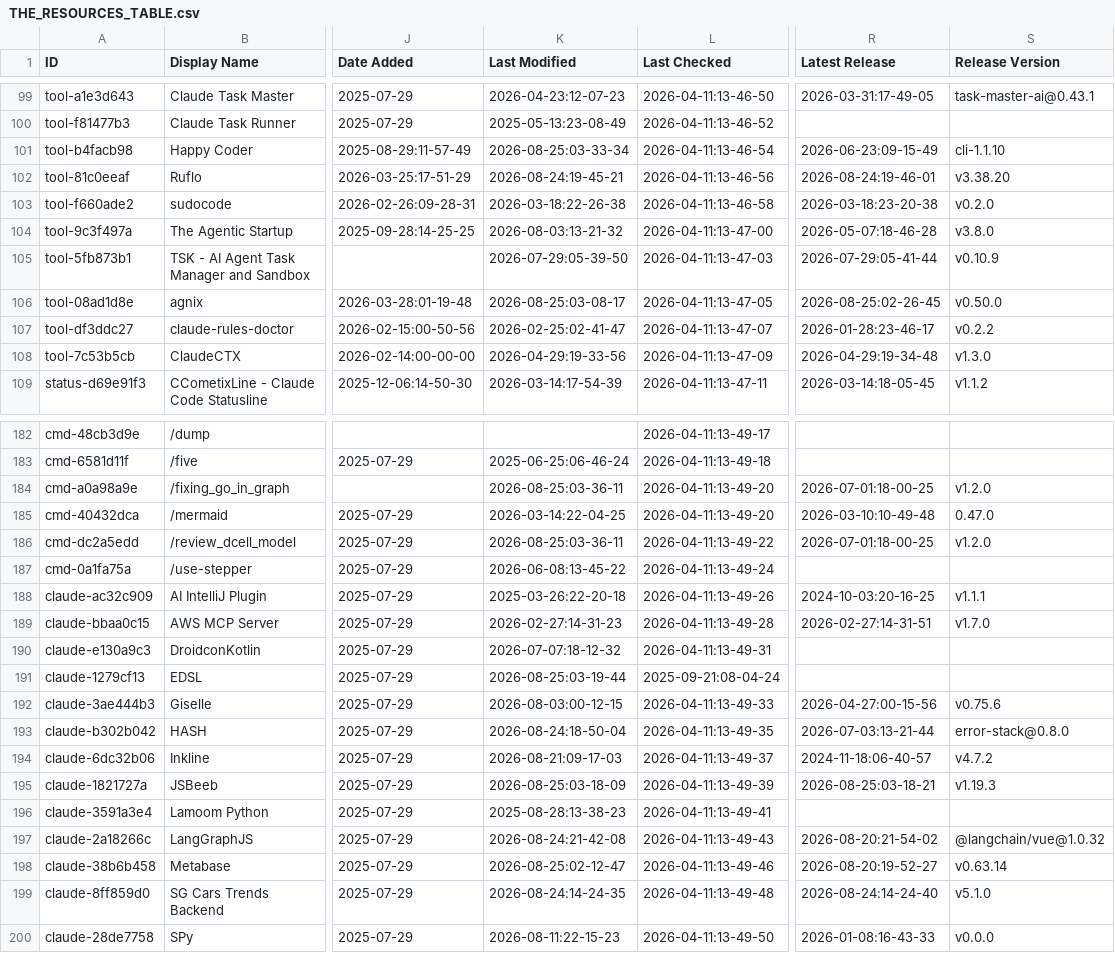
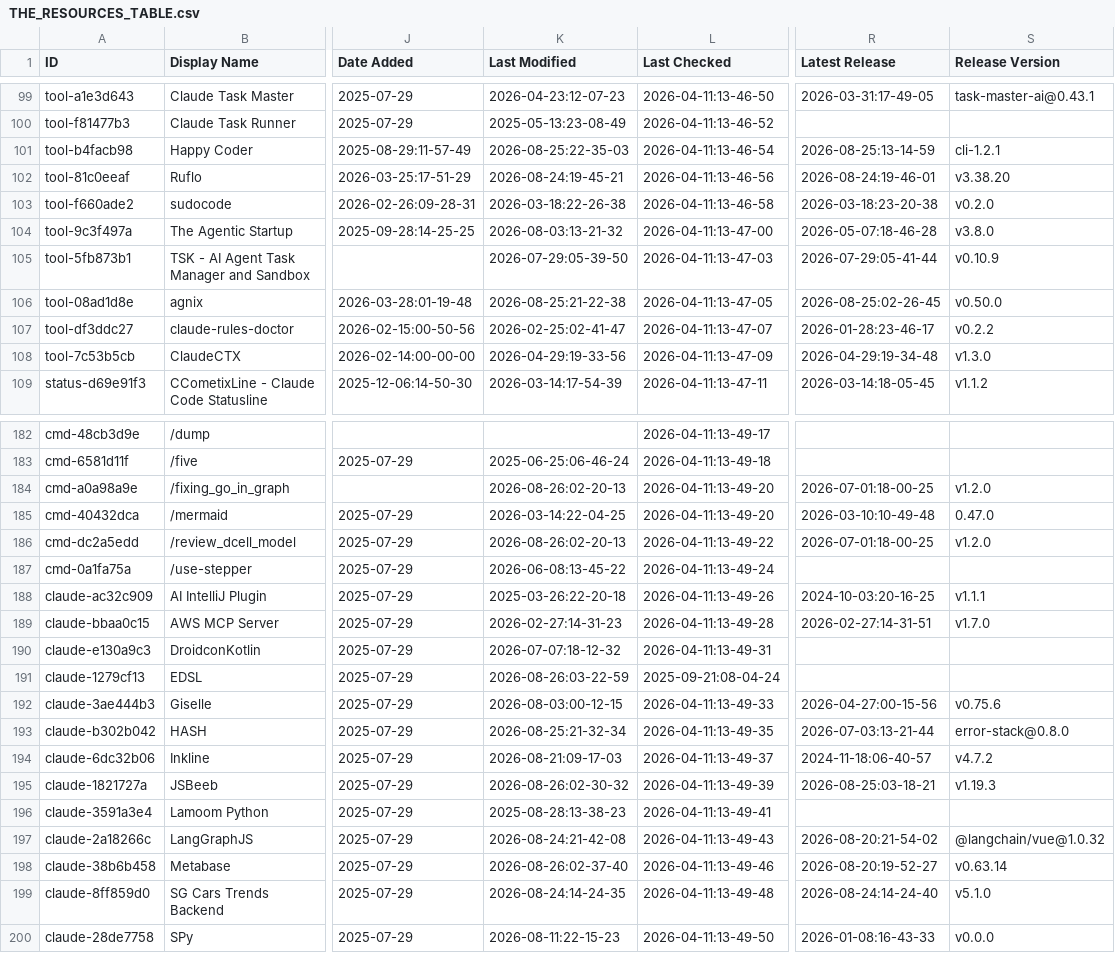
Before and after one commit to ats-kinoshita-iso/awesome-claude-code, a CSV file: THE_RESOURCES_TABLE.csv, drawn as a sheet; only a part is shown, gaps mark what is left out; the diff covers the shown part only; the diff names each change by its address in the sheet, - before the commit and + after, or states it on an @@ line.

```diff
--- a/THE_RESOURCES_TABLE.csv
+++ b/THE_RESOURCES_TABLE.csv
-K101 (Last Modified): 2026-08-25:03-33-34
+K101 (Last Modified): 2026-08-25:22-35-03
-R101 (Latest Release): 2026-06-23:09-15-49
+R101 (Latest Release): 2026-08-25:13-14-59
-S101 (Release Version): cli-1.1.10
+S101 (Release Version): cli-1.2.1
-K106 (Last Modified): 2026-08-25:03-08-17
+K106 (Last Modified): 2026-08-25:21-22-38
-K184 (Last Modified): 2026-08-25:03-36-11
+K184 (Last Modified): 2026-08-26:02-20-13
-K186 (Last Modified): 2026-08-25:03-36-11
+K186 (Last Modified): 2026-08-26:02-20-13
-K191 (Last Modified): 2026-08-25:03-19-44
+K191 (Last Modified): 2026-08-26:03-22-59
-K193 (Last Modified): 2026-08-24:18-50-04
+K193 (Last Modified): 2026-08-25:21-32-34
-K195 (Last Modified): 2026-08-25:03-18-09
+K195 (Last Modified): 2026-08-26:02-30-32
-K198 (Last Modified): 2026-08-25:02-12-47
+K198 (Last Modified): 2026-08-26:02-37-40
```
Also changed, not shown: 39 edited cells elsewhere in this file.
